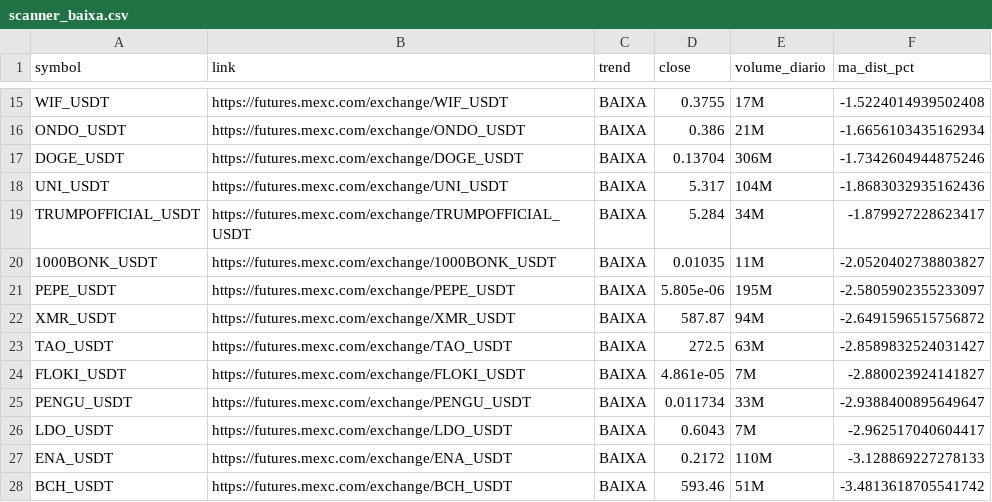
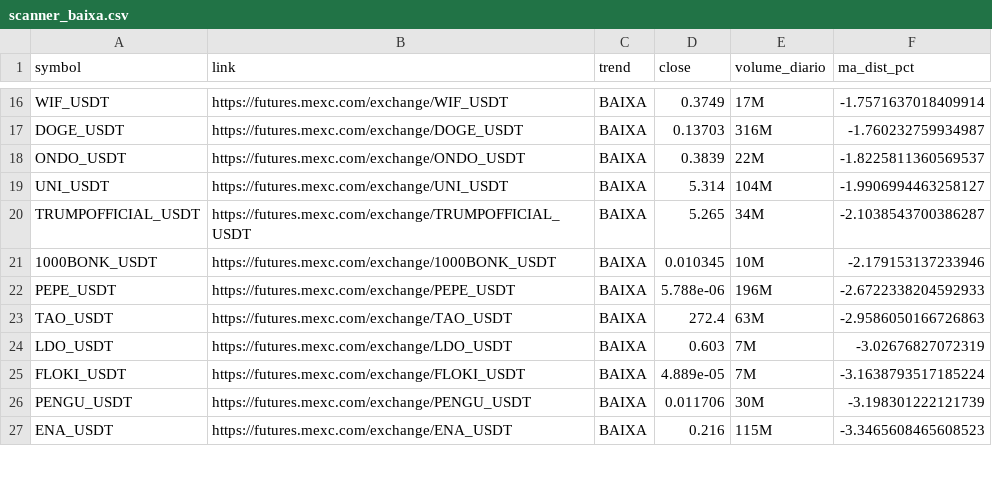
Before and after one commit to gabrielmachadogh/scanner-perps2, a CSV file: results/scanner_baixa.csv, drawn as a sheet; only a part is shown, gaps mark what is left out; removed rows and columns are numbered as before the commit, all else as after; the diff covers the shown part only; the diff names each change by its address in the sheet, - before the commit and + after, or states it on an @@ line.

```diff
--- a/results/scanner_baixa.csv
+++ b/results/scanner_baixa.csv
-D16 (close): 0.3755
+D16 (close): 0.3749
-F16 (ma_dist_pct): -1.5224014939502408
+F16 (ma_dist_pct): -1.7571637018409914
-row 16: ONDO_USDT | https://futures.mexc.com/exchange/ONDO_USDT | BAIXA | 0.386 | 21M | -1.6656103435162934
-D17 (close): 0.13704
+D17 (close): 0.13703
-E17 (volume_diario): 306M
+E17 (volume_diario): 316M
-F17 (ma_dist_pct): -1.7342604944875246
+F17 (ma_dist_pct): -1.760232759934987
+row 18: ONDO_USDT | https://futures.mexc.com/exchange/ONDO_USDT | BAIXA | 0.3839 | 22M | -1.8225811360569537
-D19 (close): 5.317
+D19 (close): 5.314
-F19 (ma_dist_pct): -1.8683032935162436
+F19 (ma_dist_pct): -1.9906994463258127
-D20 (close): 5.284
+D20 (close): 5.265
-F20 (ma_dist_pct): -1.879927228623417
+F20 (ma_dist_pct): -2.1038543700386287
-D21 (close): 0.01035
+D21 (close): 0.010345
-E21 (volume_diario): 11M
+E21 (volume_diario): 10M
-F21 (ma_dist_pct): -2.0520402738803827
+F21 (ma_dist_pct): -2.179153137233946
-D22 (close): 5.805e-06
+D22 (close): 5.788e-06
-E22 (volume_diario): 195M
+E22 (volume_diario): 196M
-F22 (ma_dist_pct): -2.5805902355233097
+F22 (ma_dist_pct): -2.6722338204592933
-row 22: XMR_USDT | https://futures.mexc.com/exchange/XMR_USDT | BAIXA | 587.87 | 94M | -2.6491596515756872
-D23 (close): 272.5
+D23 (close): 272.4
-F23 (ma_dist_pct): -2.8589832524031427
+F23 (ma_dist_pct): -2.9586050166726863
+row 24: LDO_USDT | https://futures.mexc.com/exchange/LDO_USDT | BAIXA | 0.603 | 7M | -3.02676827072319
-D25 (close): 4.861e-05
+D25 (close): 4.889e-05
-F25 (ma_dist_pct): -2.880023924141827
+F25 (ma_dist_pct): -3.1638793517185224
-D26 (close): 0.011734
+D26 (close): 0.011706
-E26 (volume_diario): 33M
+E26 (volume_diario): 30M
-F26 (ma_dist_pct): -2.9388400895649647
+F26 (ma_dist_pct): -3.198301222121739
-row 26: LDO_USDT | https://futures.mexc.com/exchange/LDO_USDT | BAIXA | 0.6043 | 7M | -2.962517040604417
-D27 (close): 0.2172
+D27 (close): 0.216
-E27 (volume_diario): 110M
+E27 (volume_diario): 115M
-F27 (ma_dist_pct): -3.128869227278133
+F27 (ma_dist_pct): -3.3465608465608523
-row 28: BCH_USDT | https://futures.mexc.com/exchange/BCH_USDT | BAIXA | 593.46 | 51M | -3.4813618705541742
```
Also changed, not shown: 6 added rows, 5 removed rows and 36 edited cells elsewhere in this file, results/scanner_alta.csv, results/scanner_resultado_completo.csv, 3 other files.
